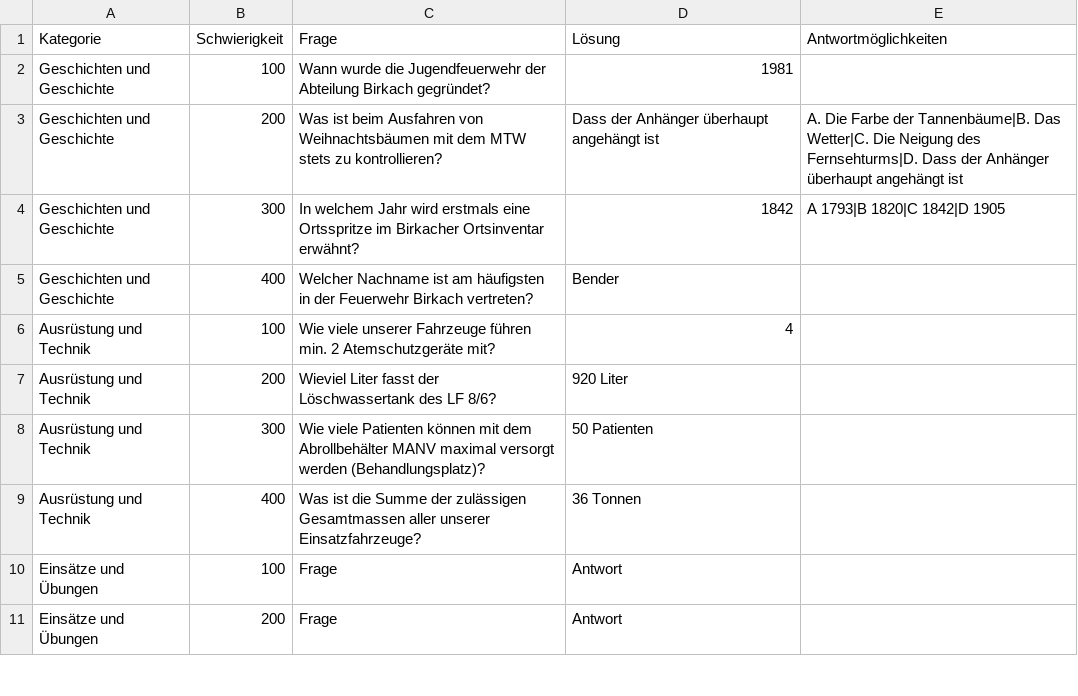
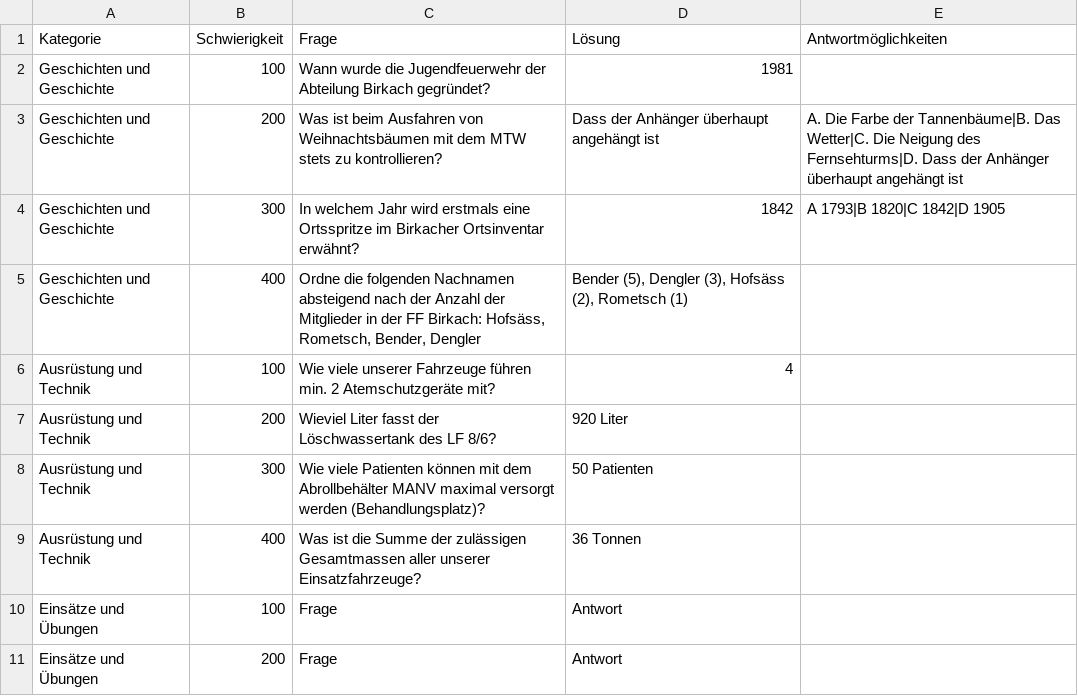
Before and after one commit to pschneider86/ff11quiz, a CSV file: fragen.csv, drawn as a sheet; only a part is shown.

Commit message:
Anpassungen Fragen

```diff
--- a/fragen.csv
+++ b/fragen.csv
@@ -4,3 +4,3 @@ Geschichten und Geschichte;200;Was ist beim Ausfahren von Weihnachtsbäumen mit
 Geschichten und Geschichte;300;In welchem Jahr wird erstmals eine Ortsspritze im Birkacher Ortsinventar erwähnt?;1842;A 1793|B 1820|C 1842|D 1905
-Geschichten und Geschichte;400;Welcher Nachname ist am häufigsten in der Feuerwehr Birkach vertreten?;Bender;
+Geschichten und Geschichte;400;Ordne die folgenden Nachnamen absteigend nach der Anzahl der Mitglieder in der FF Birkach: Hofsäss, Rometsch, Bender, Dengler;Bender (5), Dengler (3), Hofsäss (2), Rometsch (1);
 Ausrüstung und Technik;100;Wie viele unserer Fahrzeuge führen min. 2 Atemschutzgeräte mit?;4;
```
